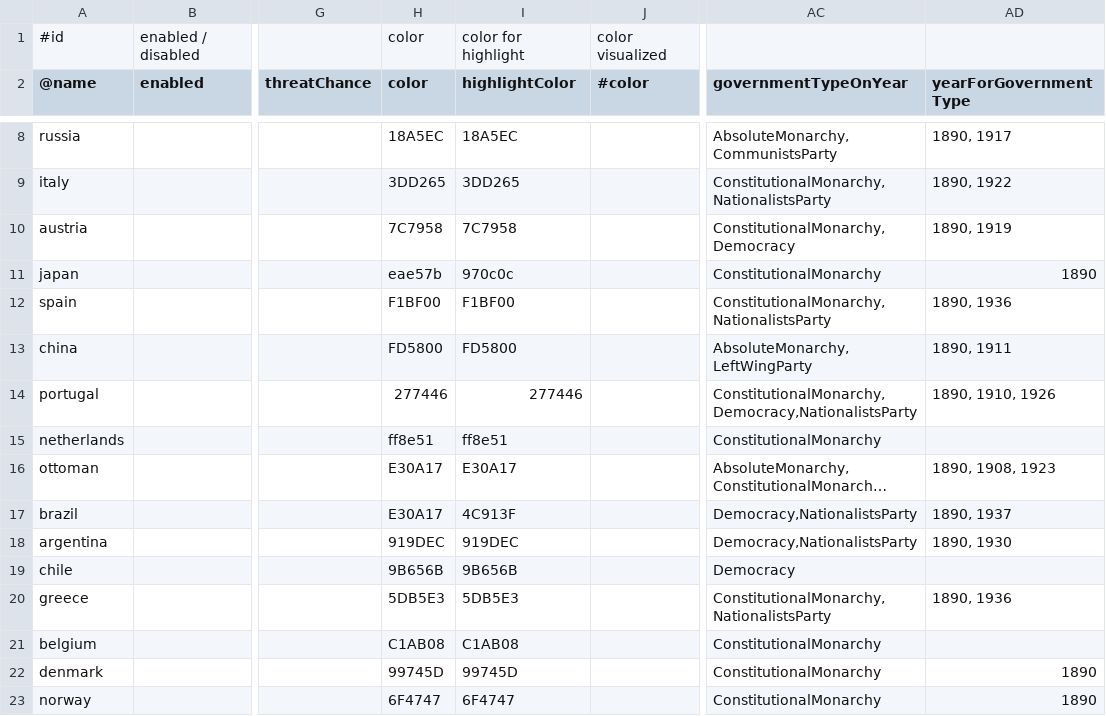
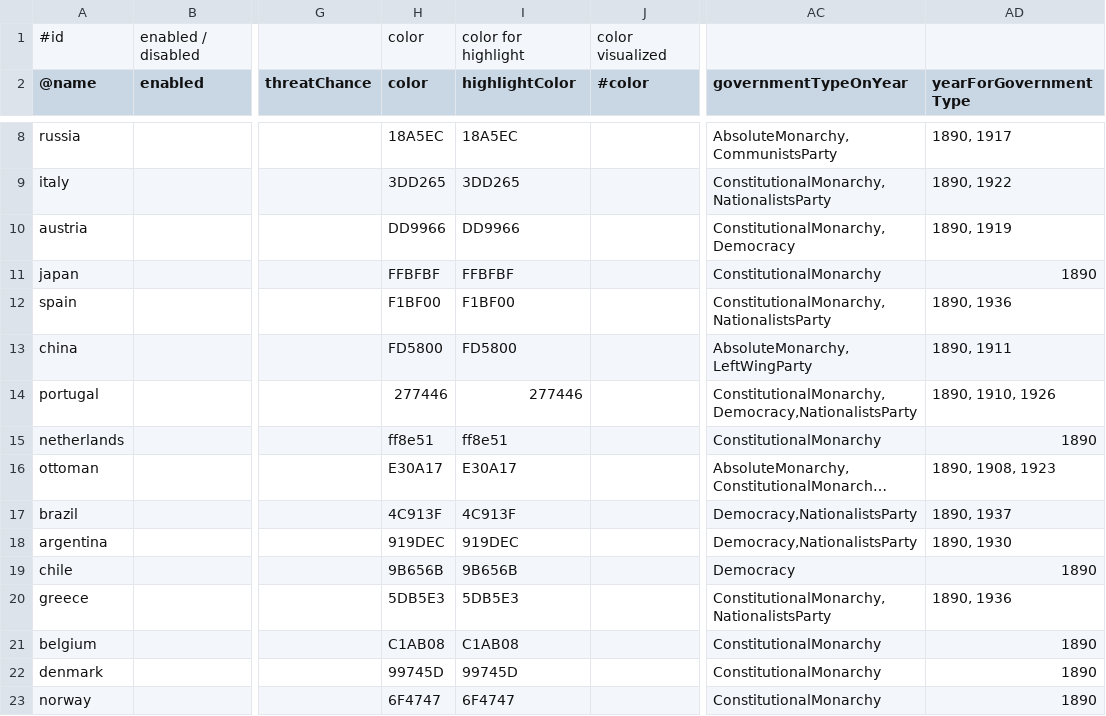
Before and after one commit to brothermunro/Dreadnought-Improvement-Project, a CSV file: players.csv, drawn as a sheet; only a part is shown, gaps mark what is left out; long unchanged cells end in …; the diff names each change by its address in the sheet, - before the commit and + after, or states it on an @@ line.

Commit message:
Updated country colors

```diff
--- a/players.csv
+++ b/players.csv
-H10 (color): 7C7958
+H10 (color): DD9966
-I10 (highlightColor): 7C7958
+I10 (highlightColor): DD9966
-H11 (color): eae57b
+H11 (color): FFBFBF
-I11 (highlightColor): 970c0c
+I11 (highlightColor): FFBFBF
-AD15 (yearForGovernmentType): (empty)
+AD15 (yearForGovernmentType): 1890
-H17 (color): E30A17
+H17 (color): 4C913F
-AD19 (yearForGovernmentType): (empty)
+AD19 (yearForGovernmentType): 1890
-AD21 (yearForGovernmentType): (empty)
+AD21 (yearForGovernmentType): 1890
```
